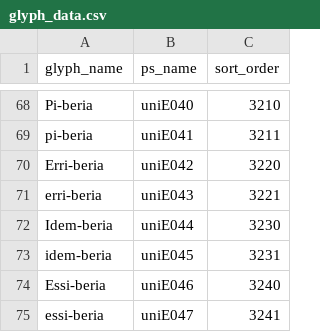
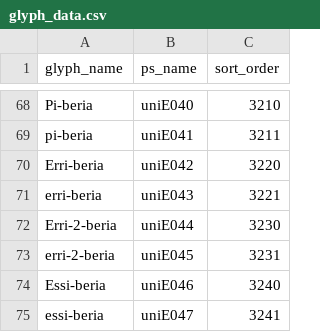
Before and after one commit to silnrsi/font-kedebideri, a CSV file: source/glyph_data.csv, drawn as a sheet; only a part is shown, gaps mark what is left out.

Commit message:
Rename two glyphs.

```diff
--- a/source/glyph_data.csv
+++ b/source/glyph_data.csv
@@ -71,4 +71,4 @@ Erri-beria,uniE042,3220
 erri-beria,uniE043,3221
-Idem-beria,uniE044,3230
-idem-beria,uniE045,3231
+Erri-2-beria,uniE044,3230
+erri-2-beria,uniE045,3231
 Essi-beria,uniE046,3240
```
Also changed, not shown: 9 other files.
